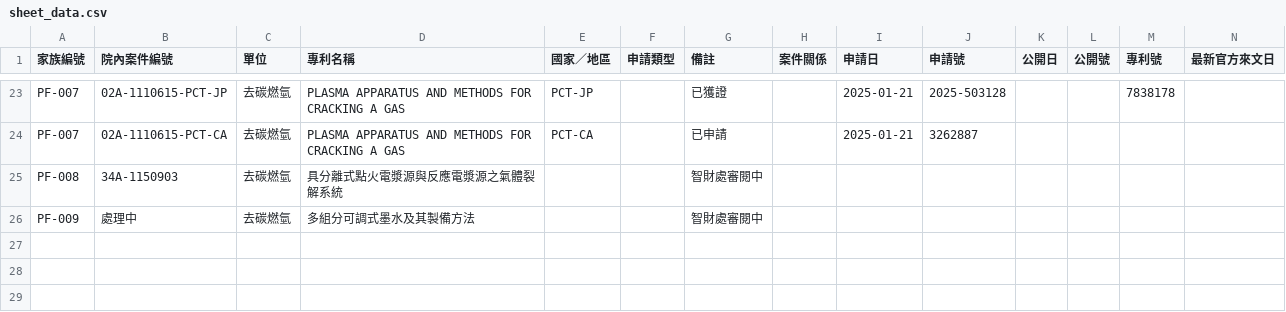
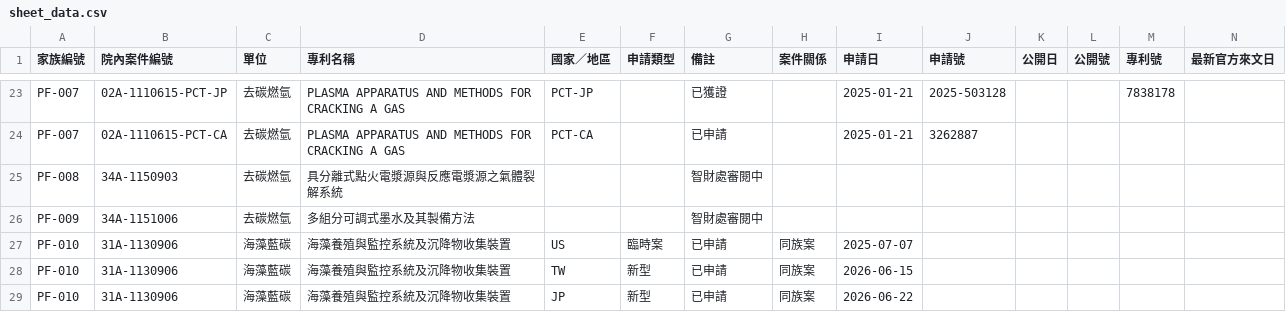
Before and after one commit to tommy1114-commits/rcci-patents, a CSV file: data/sheet_data.csv, drawn as a sheet; only a part is shown, gaps mark what is left out; rows hold the shown columns only; the diff names each change by its address in the sheet, - before the commit and + after, or states it on an @@ line.

```diff
--- a/data/sheet_data.csv
+++ b/data/sheet_data.csv
-B26 (院內案件編號): 處理中
+B26 (院內案件編號): 34A-1151006
+row 27: PF-010 | 31A-1130906 | 海藻藍碳 | 海藻養殖與監控系統及沉降物收集裝置 | US | 臨時案 | 已申請 | 同族案 | 2025-07-07
+row 28: PF-010 | 31A-1130906 | 海藻藍碳 | 海藻養殖與監控系統及沉降物收集裝置 | TW | 新型 | 已申請 | 同族案 | 2026-06-15
+row 29: PF-010 | 31A-1130906 | 海藻藍碳 | 海藻養殖與監控系統及沉降物收集裝置 | JP | 新型 | 已申請 | 同族案 | 2026-06-22
```
Also changed, not shown: assets/RCCI-IP.csv, data/patent_families.csv, 6 other files.
